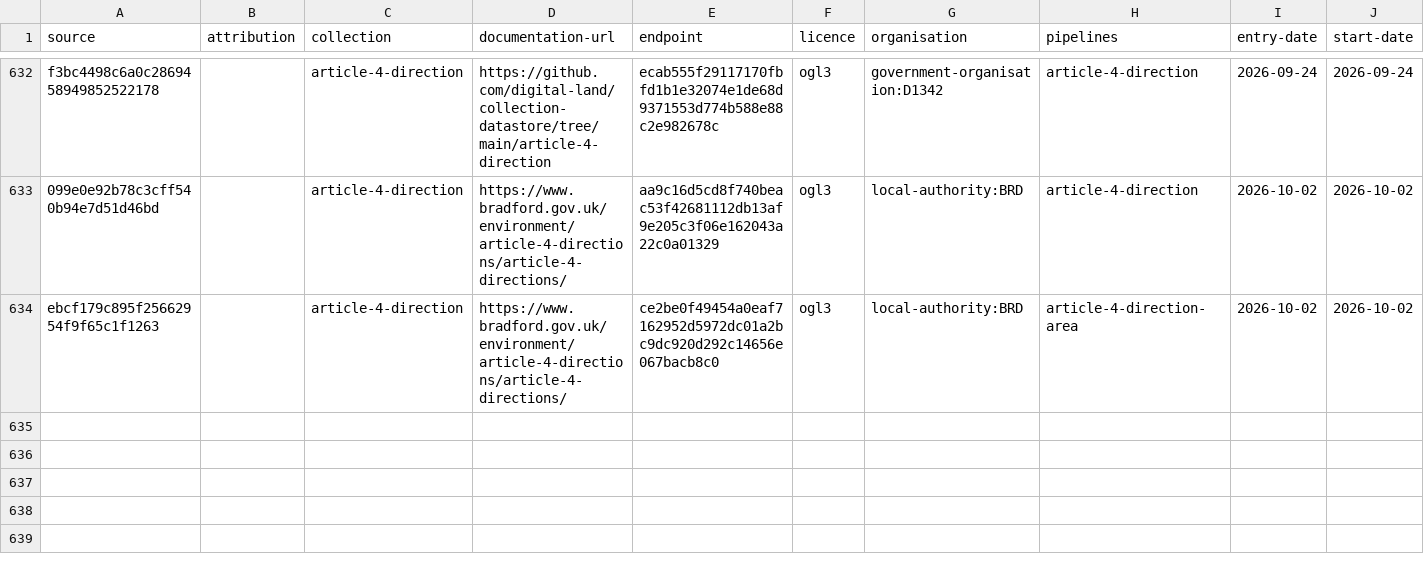
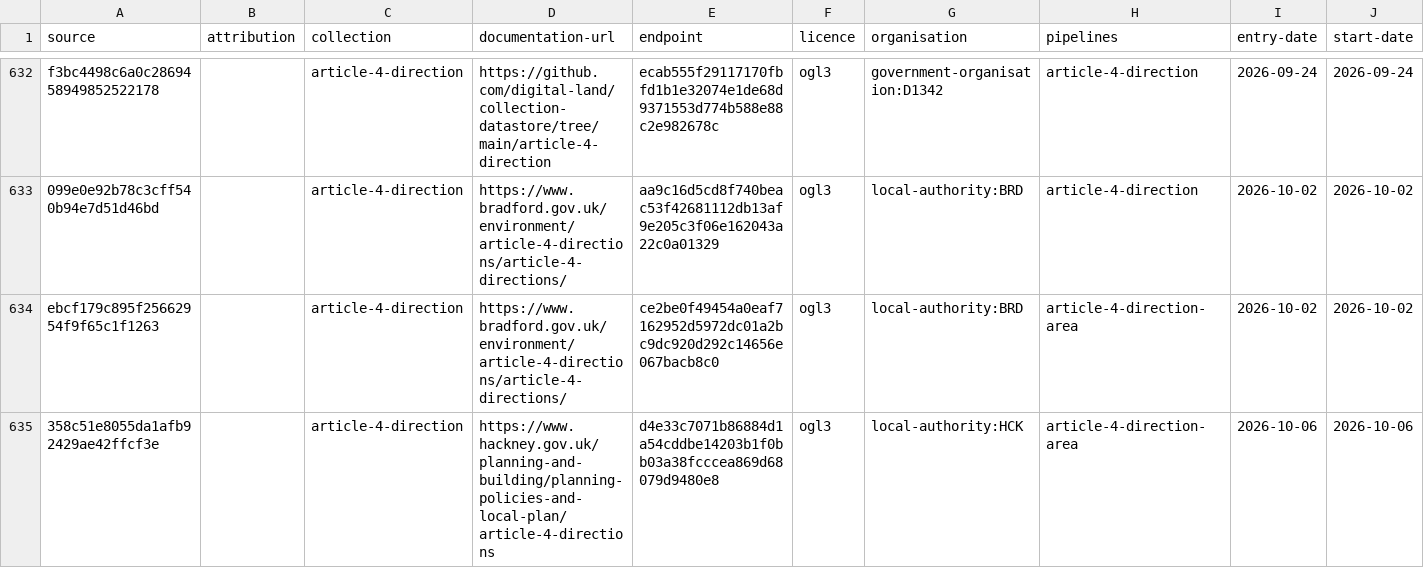
Before and after one commit to digital-land/config, a CSV file: collection/article-4-direction/source.csv, drawn as a sheet; only a part is shown, gaps mark what is left out; rows hold the shown columns only; the diff names each change by its address in the sheet, - before the commit and + after, or states it on an @@ line.

Commit message:
add article-4-direction-area local-authority:HCK Vid-Jaokar

```diff
--- a/collection/article-4-direction/source.csv
+++ b/collection/article-4-direction/source.csv
+row 635: 358c51e8055da1afb92429ae42ffcf3e |  | article-4-direction | https://www.hackney.gov.uk/planning-and-building/planning-policies-and-local-plan/article-4-directions | d4e33c7071b86884d1a54cddbe14203b1f0bb03a38fcccea869d68079d9480e8 | ogl3 | local-authority:HCK | article-4-direction-area | 2026-10-06 | 2026-10-06
```
Also changed, not shown: collection/article-4-direction/endpoint.csv, pipeline/article-4-direction/entity-organisation.csv, 1 other file.
